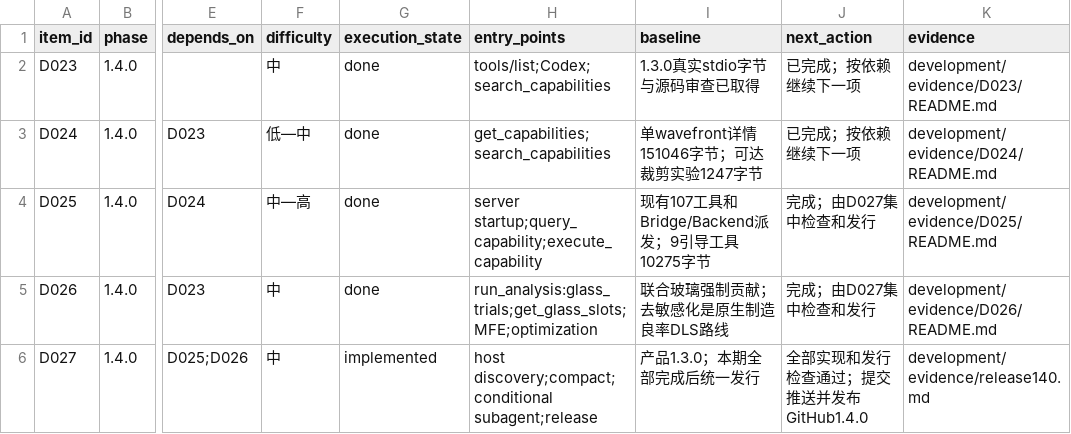
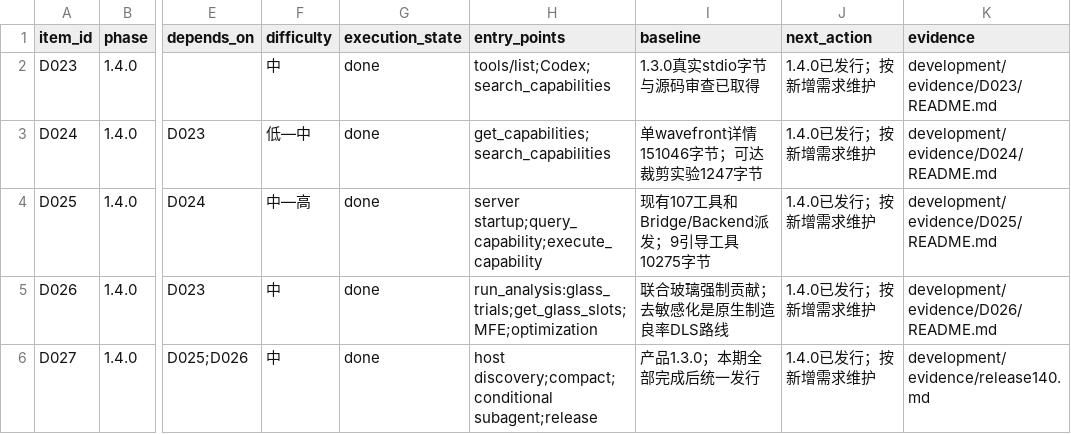
Before and after one commit to Eboytong/zemax-standalone-mcp, a CSV file: development/ledgers/roadmap.csv, drawn as a sheet; only a part is shown, gaps mark what is left out; the diff names each change by its address in the sheet, - before the commit and + after, or states it on an @@ line.

```diff
--- a/development/ledgers/roadmap.csv
+++ b/development/ledgers/roadmap.csv
-J2:J3 (next_action): 已完成；按依赖继续下一项
+J2:J3 (next_action): 1.4.0已发行；按新增需求维护
-J4:J5 (next_action): 完成；由D027集中检查和发行
+J4:J5 (next_action): 1.4.0已发行；按新增需求维护
-G6 (execution_state): implemented
+G6 (execution_state): done
-J6 (next_action): 全部实现和发行检查通过；提交推送并发布GitHub1.4.0
+J6 (next_action): 1.4.0已发行；按新增需求维护
```
Also changed, not shown: 13 other files.
